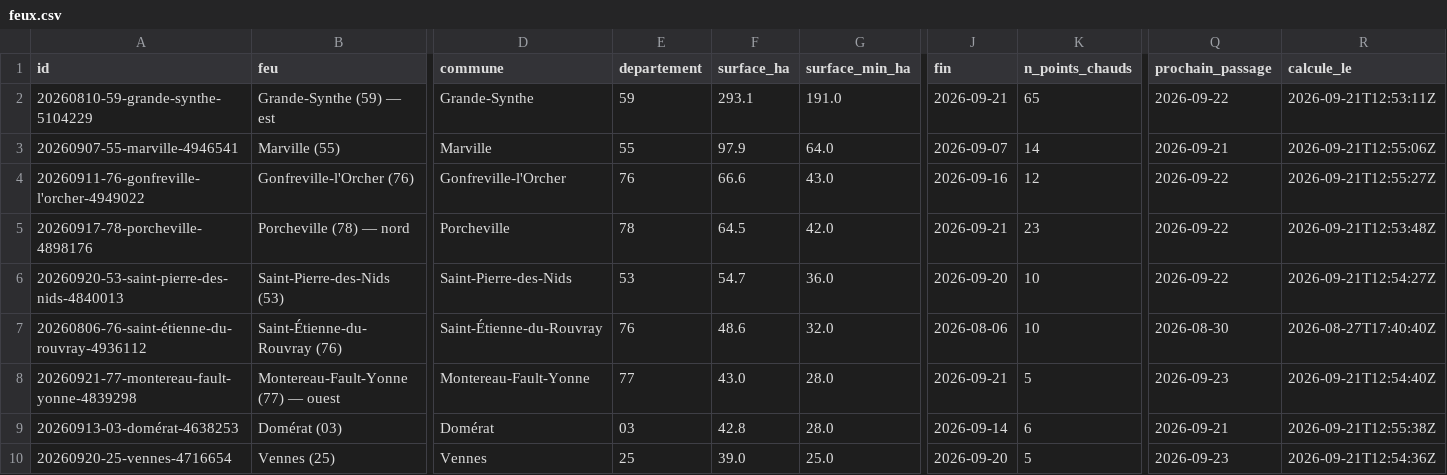
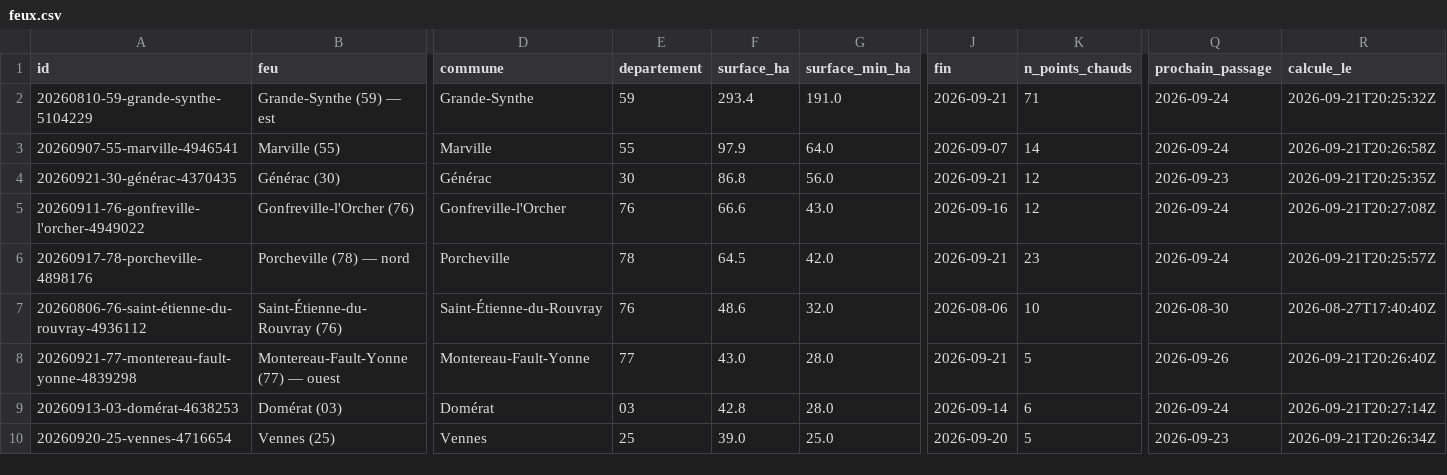
Before and after one commit to r0bp3nguin/brulis, a CSV file: site/data/feux.csv, drawn as a sheet; only a part is shown, gaps mark what is left out; removed rows and columns are numbered as before the commit, all else as after; rows hold the shown columns only; the diff covers the shown part only; the diff names each change by its address in the sheet, - before the commit and + after, or states it on an @@ line.

```diff
--- a/site/data/feux.csv
+++ b/site/data/feux.csv
-F2 (surface_ha): 293.1
+F2 (surface_ha): 293.4
-K2 (n_points_chauds): 65
+K2 (n_points_chauds): 71
-Q2 (prochain_passage): 2026-09-22
+Q2 (prochain_passage): 2026-09-24
-R2 (calcule_le): 2026-09-21T12:53:11Z
+R2 (calcule_le): 2026-09-21T20:25:32Z
-Q3 (prochain_passage): 2026-09-21
+Q3 (prochain_passage): 2026-09-24
-R3 (calcule_le): 2026-09-21T12:55:06Z
+R3 (calcule_le): 2026-09-21T20:26:58Z
+row 4: 20260921-30-générac-4370435 | Générac (30) | Générac | 30 | 86.8 | 56.0 | 2026-09-21 | 12 | 2026-09-23 | 2026-09-21T20:25:35Z
-Q5:Q6 (prochain_passage): 2026-09-22
+Q5:Q6 (prochain_passage): 2026-09-24
-R5 (calcule_le): 2026-09-21T12:55:27Z
+R5 (calcule_le): 2026-09-21T20:27:08Z
-R6 (calcule_le): 2026-09-21T12:53:48Z
+R6 (calcule_le): 2026-09-21T20:25:57Z
-row 6: 20260920-53-saint-pierre-des-nids-4840013 | Saint-Pierre-des-Nids (53) | Saint-Pierre-des-Nids | 53 | 54.7 | 36.0 | 2026-09-20 | 10 | 2026-09-22 | 2026-09-21T12:54:27Z
-Q8 (prochain_passage): 2026-09-23
+Q8 (prochain_passage): 2026-09-26
-R8 (calcule_le): 2026-09-21T12:54:40Z
+R8 (calcule_le): 2026-09-21T20:26:40Z
-Q9 (prochain_passage): 2026-09-21
+Q9 (prochain_passage): 2026-09-24
-R9 (calcule_le): 2026-09-21T12:55:38Z
+R9 (calcule_le): 2026-09-21T20:27:14Z
-R10 (calcule_le): 2026-09-21T12:54:36Z
+R10 (calcule_le): 2026-09-21T20:26:34Z
```
Also changed, not shown: 4 added rows, 1 removed row and 18 edited cells elsewhere in this file, 44 other files.
